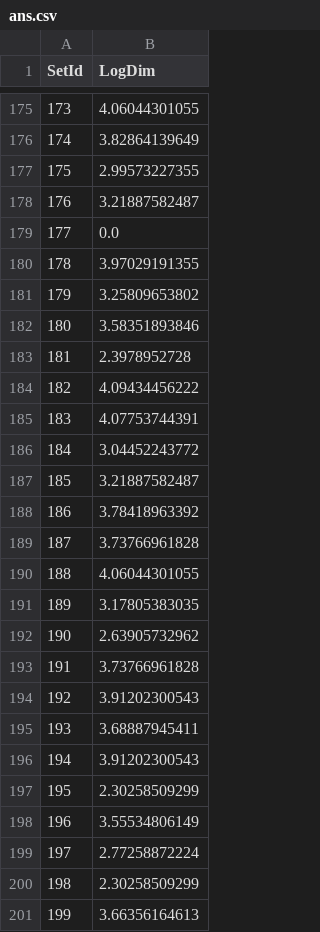
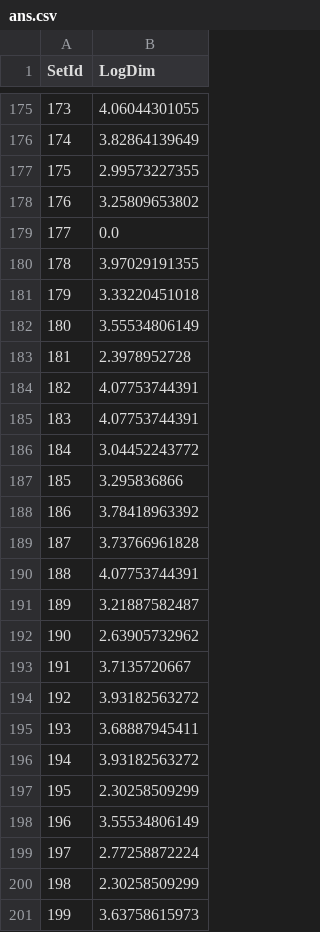
Before and after one commit to ymy1248/ML, a CSV file: hw4/ans.csv, drawn as a sheet; only a part is shown, gaps mark what is left out; the diff covers the shown part only.

```diff
--- a/hw4/ans.csv
+++ b/hw4/ans.csv
@@ -177,21 +177,21 @@ SetId,LogDim
 175,2.99573227355
-176,3.21887582487
+176,3.25809653802
 177,0.0
 178,3.97029191355
-179,3.25809653802
-180,3.58351893846
+179,3.33220451018
+180,3.55534806149
 181,2.3978952728
-182,4.09434456222
+182,4.07753744391
 183,4.07753744391
 184,3.04452243772
-185,3.21887582487
+185,3.295836866
 186,3.78418963392
 187,3.73766961828
-188,4.06044301055
-189,3.17805383035
+188,4.07753744391
+189,3.21887582487
 190,2.63905732962
-191,3.73766961828
-192,3.91202300543
+191,3.7135720667
+192,3.93182563272
 193,3.68887945411
-194,3.91202300543
+194,3.93182563272
 195,2.30258509299
@@ -200,2 +200,2 @@ SetId,LogDim
 198,2.30258509299
-199,3.66356164613
+199,3.63758615973
```
Also changed, not shown: 52 edited cells elsewhere in this file, 1 other file.
